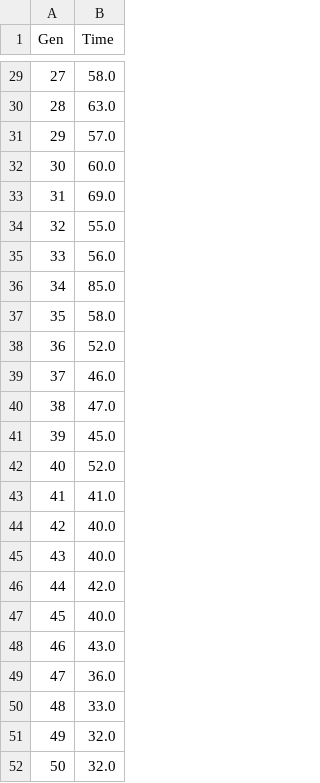
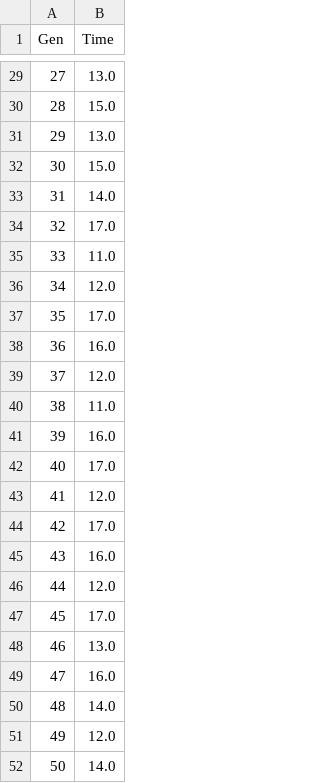
Before and after one commit to MengXu95/Fog-Computing, a CSV file: job.0.time.csv, drawn as a sheet; only a part is shown, gaps mark what is left out; the diff covers the shown part only.

```diff
--- a/job.0.time.csv
+++ b/job.0.time.csv
@@ -29,24 +29,24 @@ Gen,Time
-27,58.0
-28,63.0
-29,57.0
-30,60.0
-31,69.0
-32,55.0
-33,56.0
-34,85.0
-35,58.0
-36,52.0
-37,46.0
-38,47.0
-39,45.0
-40,52.0
-41,41.0
-42,40.0
-43,40.0
-44,42.0
-45,40.0
-46,43.0
-47,36.0
-48,33.0
-49,32.0
-50,32.0
+27,13.0
+28,15.0
+29,13.0
+30,15.0
+31,14.0
+32,17.0
+33,11.0
+34,12.0
+35,17.0
+36,16.0
+37,12.0
+38,11.0
+39,16.0
+40,17.0
+41,12.0
+42,17.0
+43,16.0
+44,12.0
+45,17.0
+46,13.0
+47,16.0
+48,14.0
+49,12.0
+50,14.0
```
Also changed, not shown: 27 edited cells elsewhere in this file, job.0.aveGenRulesize.csv, 14 other files.
